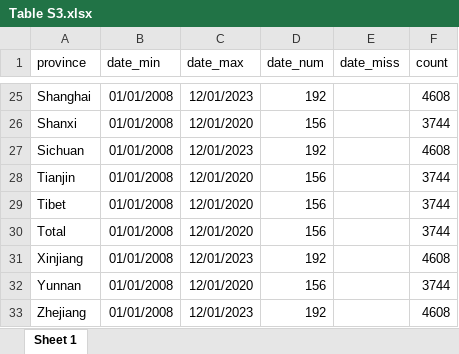
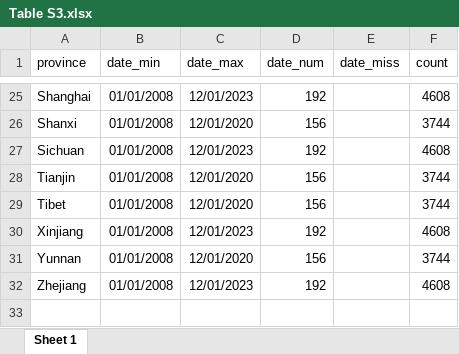
Before and after one commit to xmusphlkg/code_PHSM, an Excel workbook: outcome/appendix/Table S3.xlsx, sheet Sheet 1, drawn as a sheet; only a part is shown, gaps mark what is left out; values as stored, in another font and other column widths than the file's, no borders; the diff names each change by its address in the sheet, - before the commit and + after, or states it on an @@ line.

```diff
--- a/outcome/appendix/Table S3.xlsx (sheet Sheet 1)
+++ b/outcome/appendix/Table S3.xlsx (sheet Sheet 1)
-row 30: Total | 01/01/2008 | 12/01/2020 | 156 |  | 3744
```
Also changed, not shown: outcome/appendix/Table S4.xlsx, 29 other files.
